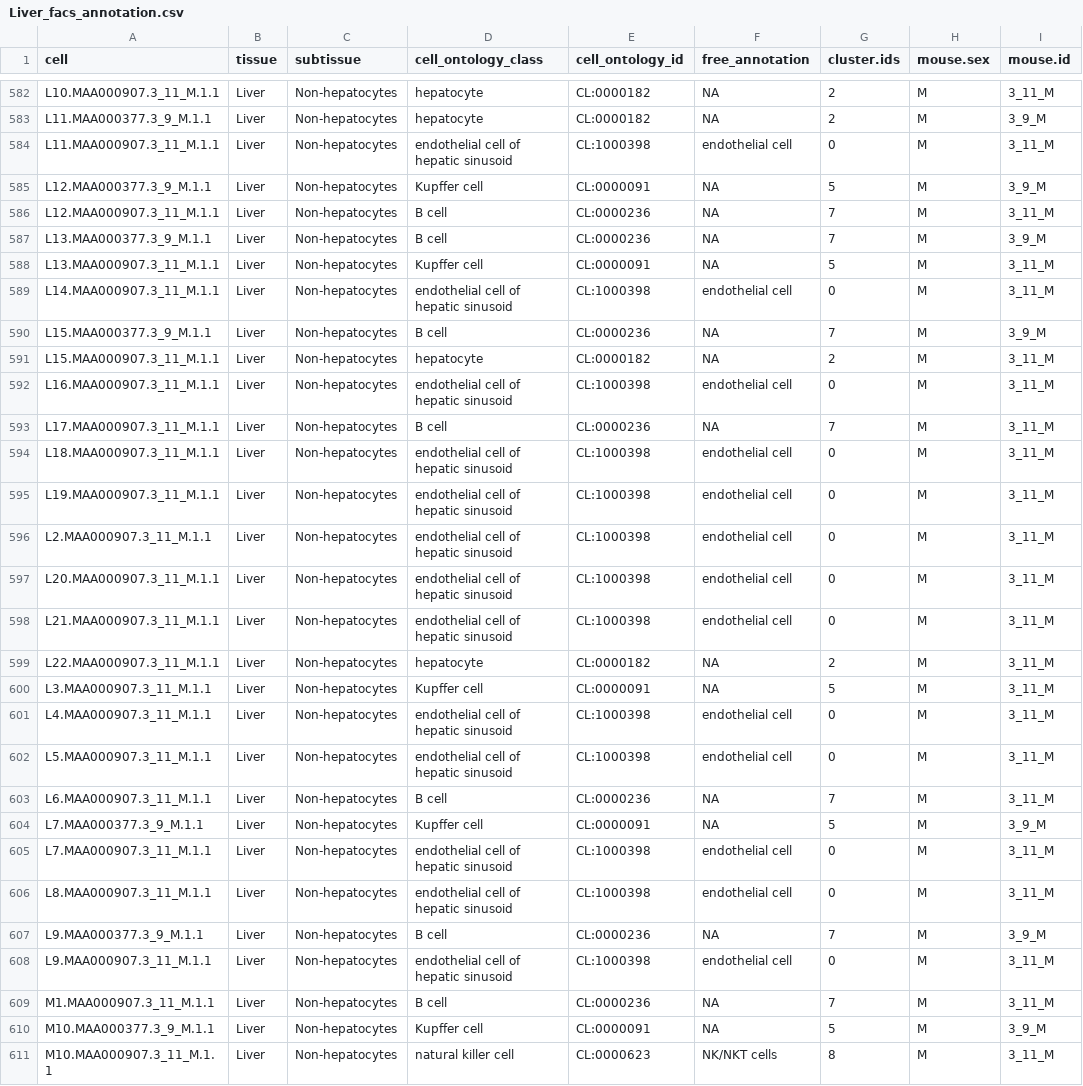
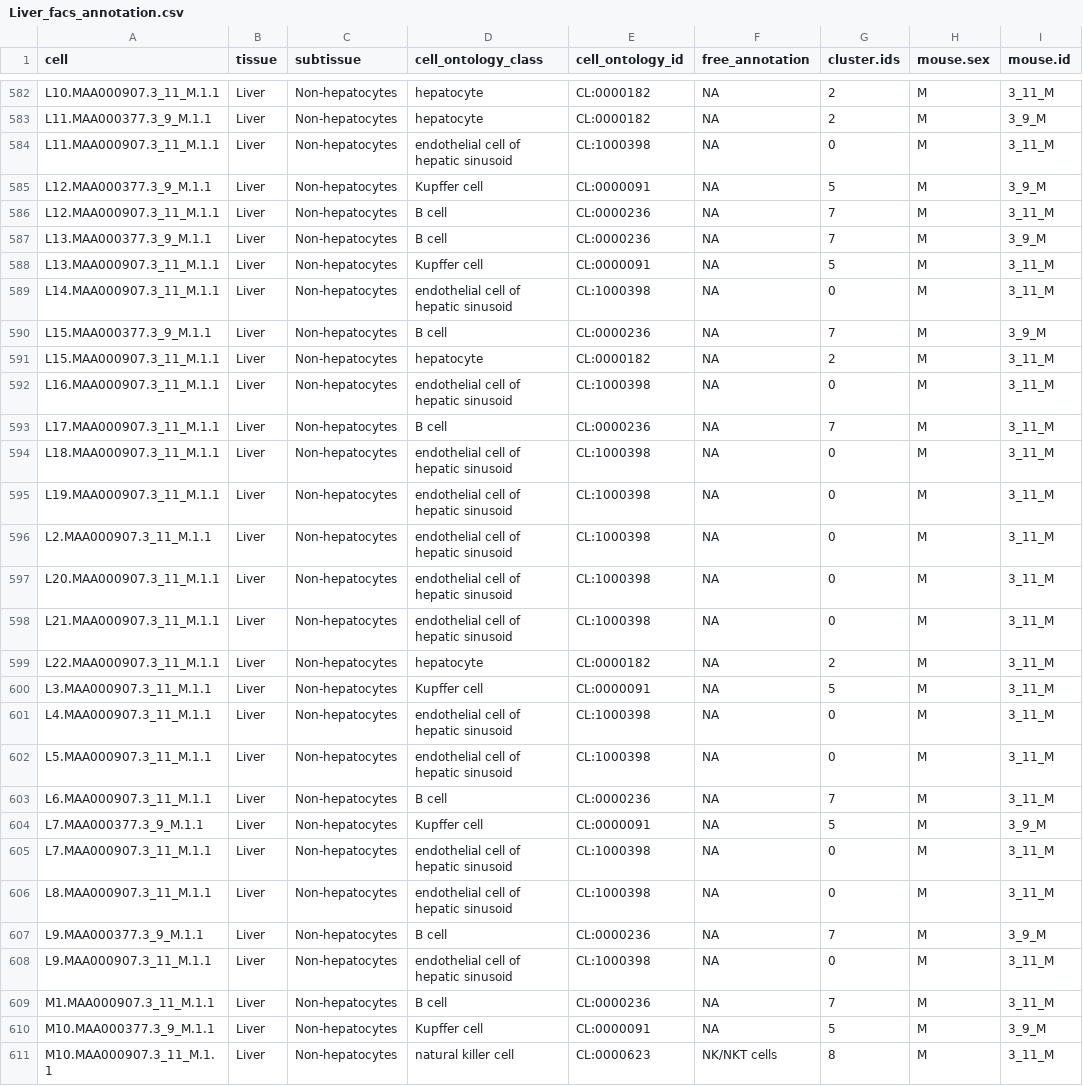
Before and after one commit to czbiohub-sf/tabula-muris, a CSV file: 00_data_ingest/03_tissue_annotation_csv/Liver_facs_annotation.csv, drawn as a sheet; only a part is shown, gaps mark what is left out; the diff covers the shown part only; the diff names each change by its address in the sheet, - before the commit and + after, or states it on an @@ line.

Commit message:
Don't TSNEPlot with free_annotation since it is all NA

```diff
--- a/00_data_ingest/03_tissue_annotation_csv/Liver_facs_annotation.csv
+++ b/00_data_ingest/03_tissue_annotation_csv/Liver_facs_annotation.csv
-F584 (free_annotation): endothelial cell
+F584 (free_annotation): NA
-F589 (free_annotation): endothelial cell
+F589 (free_annotation): NA
-F592 (free_annotation): endothelial cell
+F592 (free_annotation): NA
-F594:F598 (free_annotation): endothelial cell
+F594:F598 (free_annotation): NA
-F601:F602 (free_annotation): endothelial cell
+F601:F602 (free_annotation): NA
-F605:F606 (free_annotation): endothelial cell
+F605:F606 (free_annotation): NA
-F608 (free_annotation): endothelial cell
+F608 (free_annotation): NA
```
Also changed, not shown: 169 edited cells elsewhere in this file, 00_data_ingest/03_tissue_annotation_csv/Liver_droplet_annotation.csv, 00_data_ingest/03_tissue_annotation_csv/Pancreas_facs_annotation.csv, 4 other files.
